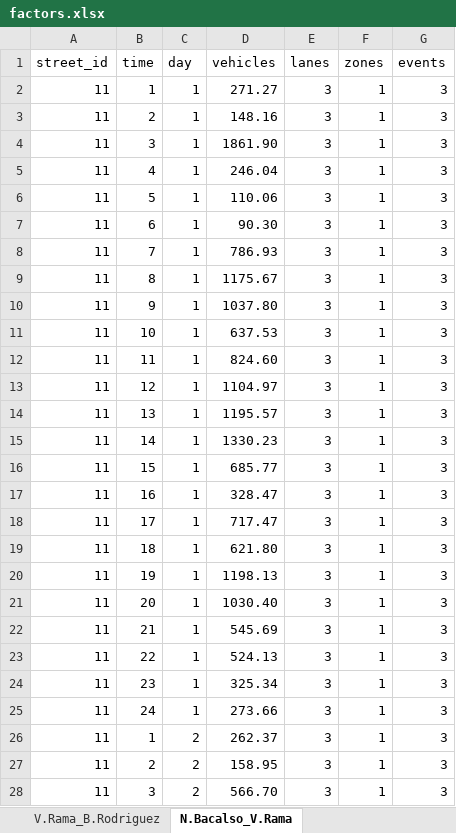
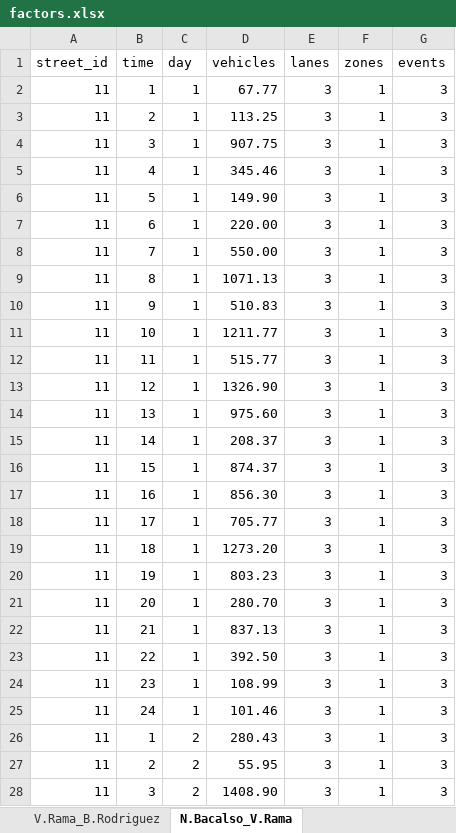
Before and after one commit to adamjohndbenitez/navify, an Excel workbook: factors.xlsx, sheet N.Bacalso_V.Rama, drawn as a sheet; only a part is shown; values as stored, in another font and other column widths than the file's, no borders; the diff covers the shown part only; the diff names each change by its address in the sheet, - before the commit and + after, or states it on an @@ line.

```diff
--- a/factors.xlsx (sheet N.Bacalso_V.Rama)
+++ b/factors.xlsx (sheet N.Bacalso_V.Rama)
-D2 (vehicles): 271.27
+D2 (vehicles): 67.77
-D3 (vehicles): 148.16
+D3 (vehicles): 113.25
-D4 (vehicles): 1861.90
+D4 (vehicles): 907.75
-D5 (vehicles): 246.04
+D5 (vehicles): 345.46
-D6 (vehicles): 110.06
+D6 (vehicles): 149.90
-D7 (vehicles): 90.30
+D7 (vehicles): 220.00
-D8 (vehicles): 786.93
+D8 (vehicles): 550.00
-D9 (vehicles): 1175.67
+D9 (vehicles): 1071.13
-D10 (vehicles): 1037.80
+D10 (vehicles): 510.83
-D11 (vehicles): 637.53
+D11 (vehicles): 1211.77
-D12 (vehicles): 824.60
+D12 (vehicles): 515.77
-D13 (vehicles): 1104.97
+D13 (vehicles): 1326.90
-D14 (vehicles): 1195.57
+D14 (vehicles): 975.60
-D15 (vehicles): 1330.23
+D15 (vehicles): 208.37
-D16 (vehicles): 685.77
+D16 (vehicles): 874.37
-D17 (vehicles): 328.47
+D17 (vehicles): 856.30
-D18 (vehicles): 717.47
+D18 (vehicles): 705.77
-D19 (vehicles): 621.80
+D19 (vehicles): 1273.20
-D20 (vehicles): 1198.13
+D20 (vehicles): 803.23
-D21 (vehicles): 1030.40
+D21 (vehicles): 280.70
-D22 (vehicles): 545.69
+D22 (vehicles): 837.13
-D23 (vehicles): 524.13
+D23 (vehicles): 392.50
-D24 (vehicles): 325.34
+D24 (vehicles): 108.99
-D25 (vehicles): 273.66
+D25 (vehicles): 101.46
-D26 (vehicles): 262.37
+D26 (vehicles): 280.43
-D27 (vehicles): 158.95
+D27 (vehicles): 55.95
-D28 (vehicles): 566.70
+D28 (vehicles): 1408.90
```
Also changed, not shown: 141 edited cells elsewhere in this sheet, sheet CSR, sheet M.J.Cuenco_JuanLuna, sheet N.Bacalso_P.delRosario, sheet Gorordo_Salinas, sheet C.Padilla_Osmena_Blvd., sheet Rizal, 27 more sheets, 13 other files.
